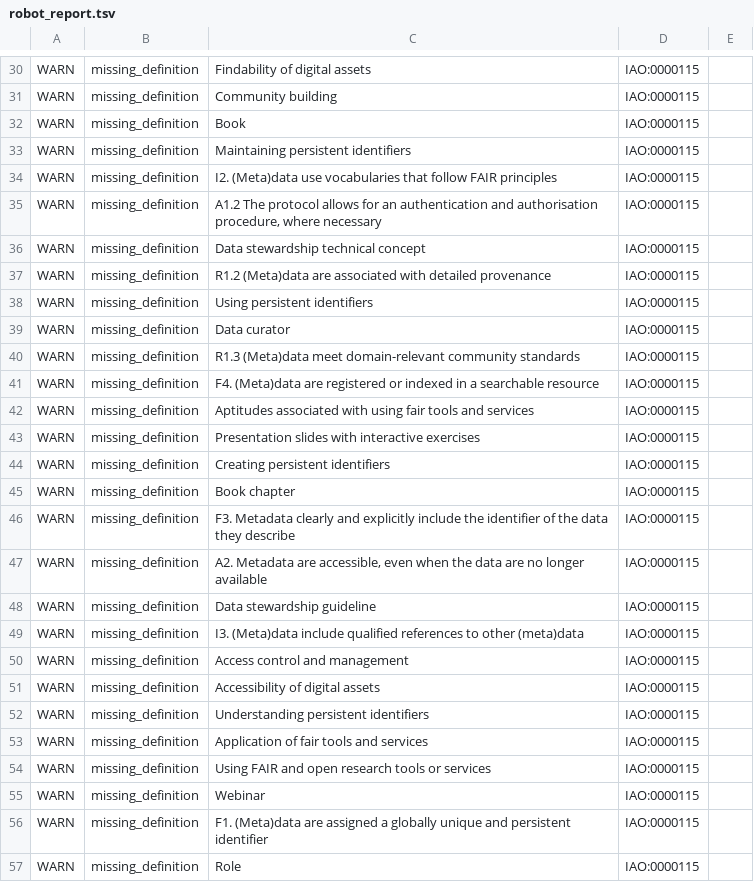
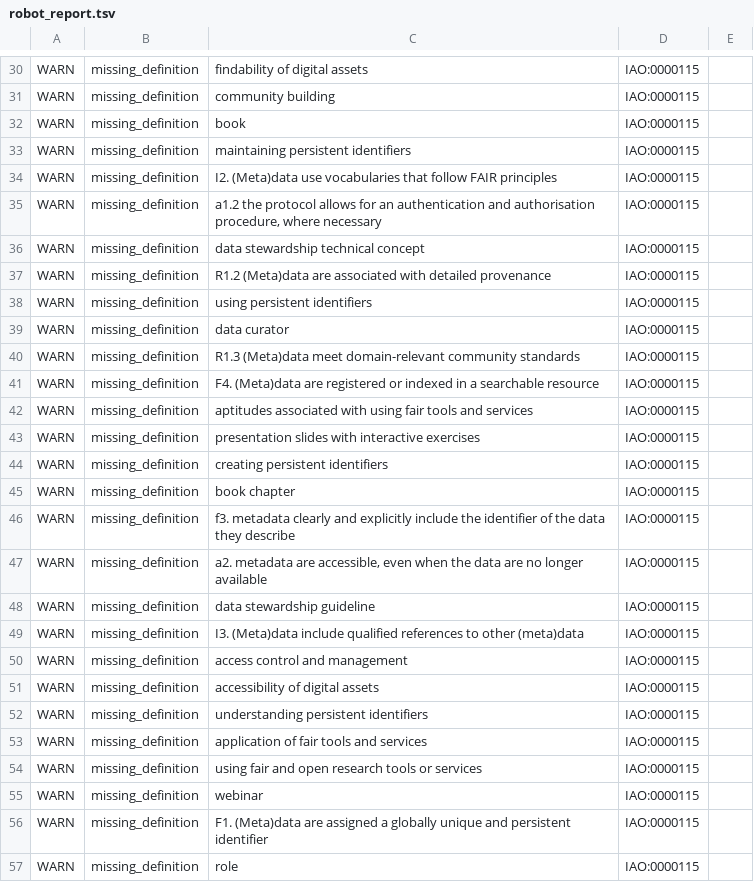
Before and after one commit to OBOFoundry/obo-nor.github.io, a TSV file: dashboard/t4fs/robot_report.tsv, drawn as a sheet; only a part is shown, gaps mark what is left out; the diff covers the shown part only; the diff names each change by its address in the sheet, - before the commit and + after, or states it on an @@ line.

```diff
--- a/dashboard/t4fs/robot_report.tsv
+++ b/dashboard/t4fs/robot_report.tsv
-C30: Findability of digital assets
+C30: findability of digital assets
-C31: Community building
+C31: community building
-C32: Book
+C32: book
-C33: Maintaining persistent identifiers
+C33: maintaining persistent identifiers
-C35: A1.2 The protocol allows…
+C35: a1.2 the protocol allows…
-C36: Data stewardship technical concept
+C36: data stewardship technical concept
-C38: Using persistent identifiers
+C38: using persistent identifiers
-C39: Data curator
+C39: data curator
-C42: Aptitudes associated with…
+C42: aptitudes associated with…
-C43: Presentation slides with…
+C43: presentation slides with…
-C44: Creating persistent identifiers
+C44: creating persistent identifiers
-C45: Book chapter
+C45: book chapter
-C46: F3. Metadata clearly and…
+C46: f3. metadata clearly and…
-C47: A2. Metadata are accessible,…
+C47: a2. metadata are accessible,…
-C48: Data stewardship guideline
+C48: data stewardship guideline
-C50: Access control and management
+C50: access control and management
-C51: Accessibility of digital assets
+C51: accessibility of digital assets
-C52: Understanding persistent identifiers
+C52: understanding persistent identifiers
-C53: Application of fair tools and services
+C53: application of fair tools and services
-C54: Using FAIR and open…
+C54: using fair and open…
-C55: Webinar
+C55: webinar
-C57: Role
+C57: role
```
Also changed, not shown: 32 edited cells elsewhere in this file, dashboard/gombo/robot_report.tsv, dashboard/vbo/robot_report.tsv, 15 other files.
